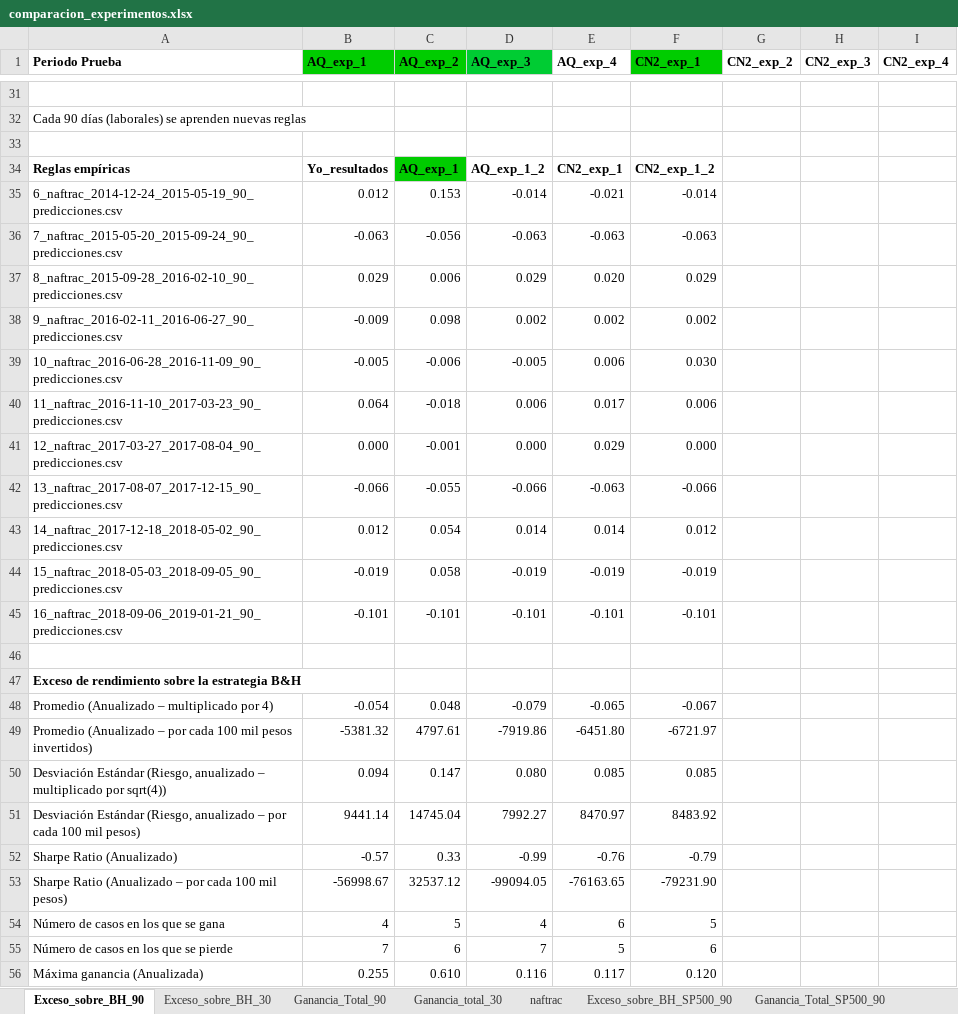
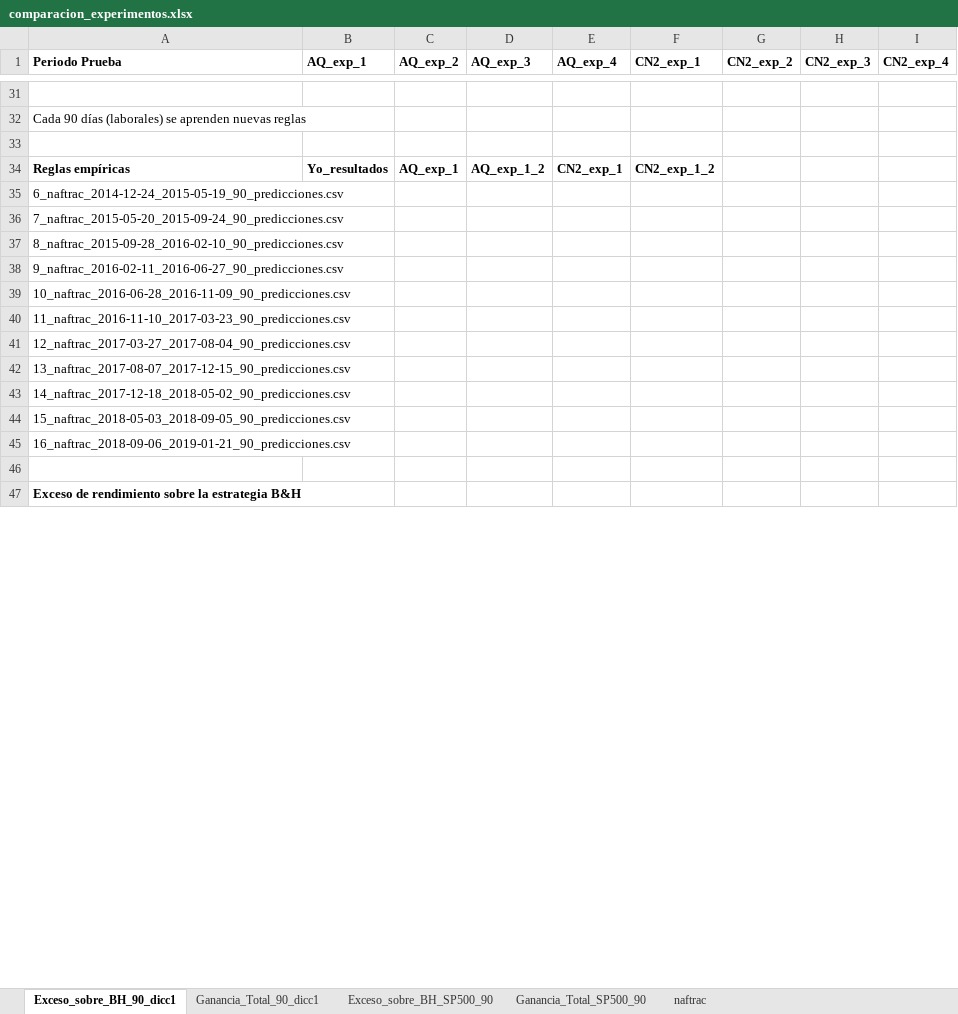
Before and after one commit to davidrmh/Thesis, an Excel workbook: experimentos/comparacion_experimentos.xlsx, sheet Exceso_sobre_BH_90_dicc1, drawn as a sheet; only a part is shown, gaps mark what is left out; values as stored, in another font and other column widths than the file's, no borders; removed rows and columns are numbered as before the commit, all else as after; the diff covers the shown part only; the diff names each change by its address in the sheet, - before the commit and + after, or states it on an @@ line.

```diff
--- a/experimentos/comparacion_experimentos.xlsx (sheet Exceso_sobre_BH_90_dicc1)
+++ b/experimentos/comparacion_experimentos.xlsx (sheet Exceso_sobre_BH_90_dicc1)
-sheet tab: Exceso_sobre_BH_90
+sheet tab: Exceso_sobre_BH_90_dicc1
-sheet tab: Exceso_sobre_BH_30
+sheet tab: Ganancia_Total_90_dicc1
-sheet tab: Ganancia_Total_90
-sheet tab: Ganancia_total_30
@@ sheet tab order changed: Exceso_sobre_BH_90_dicc1 | Ganancia_Total_90_dicc1 | Exceso_sobre_BH_SP500_90 | Ganancia_Total_SP500_90 | naftrac @@
-B1:C1 fill: #00CC00
+B1:C1 fill: none
-D1 fill: #00CC33
+D1 fill: none
-F1 fill: #00CC00
+F1 fill: none
-C34 fill: #00CC00
+C34 fill: none
-row 35: 6_naftrac_2014-12-24_2015-05-19_90_predicciones.csv | 0.012 | 0.153 | -0.014 | -0.021 | -0.014
-row 36: 7_naftrac_2015-05-20_2015-09-24_90_predicciones.csv | -0.063 | -0.056 | -0.063 | -0.063 | -0.063
-row 37: 8_naftrac_2015-09-28_2016-02-10_90_predicciones.csv | 0.029 | 0.006 | 0.029 | 0.020 | 0.029
-row 38: 9_naftrac_2016-02-11_2016-06-27_90_predicciones.csv | -0.009 | 0.098 | 0.002 | 0.002 | 0.002
-row 39: 10_naftrac_2016-06-28_2016-11-09_90_predicciones.csv | -0.005 | -0.006 | -0.005 | 0.006 | 0.030
-row 40: 11_naftrac_2016-11-10_2017-03-23_90_predicciones.csv | 0.064 | -0.018 | 0.006 | 0.017 | 0.006
-row 41: 12_naftrac_2017-03-27_2017-08-04_90_predicciones.csv | 0.000 | -0.001 | 0.000 | 0.029 | 0.000
-row 42: 13_naftrac_2017-08-07_2017-12-15_90_predicciones.csv | -0.066 | -0.055 | -0.066 | -0.063 | -0.066
-row 43: 14_naftrac_2017-12-18_2018-05-02_90_predicciones.csv | 0.012 | 0.054 | 0.014 | 0.014 | 0.012
-row 44: 15_naftrac_2018-05-03_2018-09-05_90_predicciones.csv | -0.019 | 0.058 | -0.019 | -0.019 | -0.019
-row 45: 16_naftrac_2018-09-06_2019-01-21_90_predicciones.csv | -0.101 | -0.101 | -0.101 | -0.101 | -0.101
+row 35: 6_naftrac_2014-12-24_2015-05-19_90_predicciones.csv
+row 36: 7_naftrac_2015-05-20_2015-09-24_90_predicciones.csv
+row 37: 8_naftrac_2015-09-28_2016-02-10_90_predicciones.csv
+row 38: 9_naftrac_2016-02-11_2016-06-27_90_predicciones.csv
+row 39: 10_naftrac_2016-06-28_2016-11-09_90_predicciones.csv
+row 40: 11_naftrac_2016-11-10_2017-03-23_90_predicciones.csv
+row 41: 12_naftrac_2017-03-27_2017-08-04_90_predicciones.csv
+row 42: 13_naftrac_2017-08-07_2017-12-15_90_predicciones.csv
+row 43: 14_naftrac_2017-12-18_2018-05-02_90_predicciones.csv
+row 44: 15_naftrac_2018-05-03_2018-09-05_90_predicciones.csv
+row 45: 16_naftrac_2018-09-06_2019-01-21_90_predicciones.csv
-row 48: Promedio (Anualizado – multiplicado por 4) | -0.054 | 0.048 | -0.079 | -0.065 | -0.067
-row 49: Promedio (Anualizado – por cada 100 mil pesos invertidos) | -5381.32 | 4797.61 | -7919.86 | -6451.80 | -6721.97
-row 50: Desviación Estándar (Riesgo, anualizado – multiplicado por sqrt(4)) | 0.094 | 0.147 | 0.080 | 0.085 | 0.085
-row 51: Desviación Estándar (Riesgo, anualizado – por cada 100 mil pesos) | 9441.14 | 14745.04 | 7992.27 | 8470.97 | 8483.92
-row 52: Sharpe Ratio (Anualizado) | -0.57 | 0.33 | -0.99 | -0.76 | -0.79
-row 53: Sharpe Ratio (Anualizado – por cada 100 mil pesos) | -56998.67 | 32537.12 | -99094.05 | -76163.65 | -79231.90
-row 54: Número de casos en los que se gana | 4 | 5 | 4 | 6 | 5
-row 55: Número de casos en los que se pierde | 7 | 6 | 7 | 5 | 6
-row 56: Máxima ganancia (Anualizada) | 0.255 | 0.610 | 0.116 | 0.117 | 0.120
```
Also changed, not shown: 37 added rows, 28 removed rows and 8 edited cells elsewhere in this sheet, sheet Ganancia_Total_90_dicc1, hidden cells.
